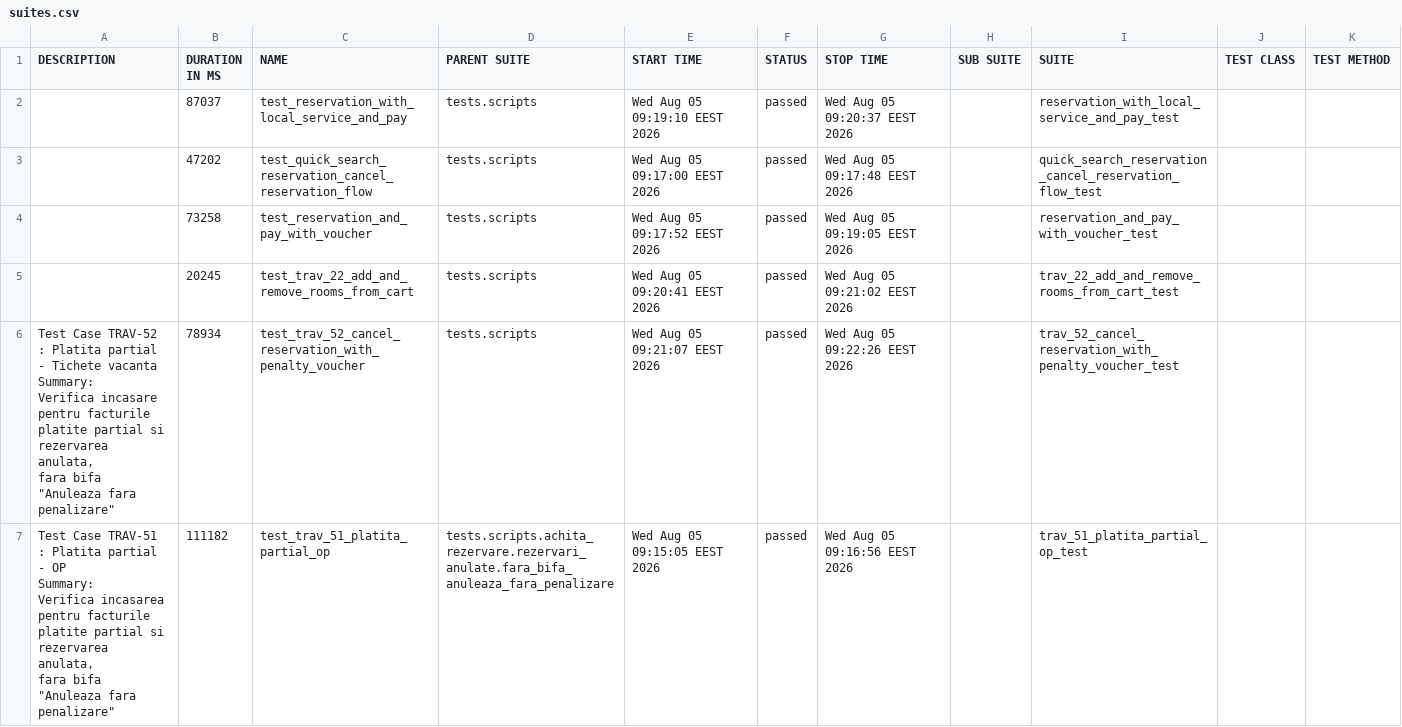
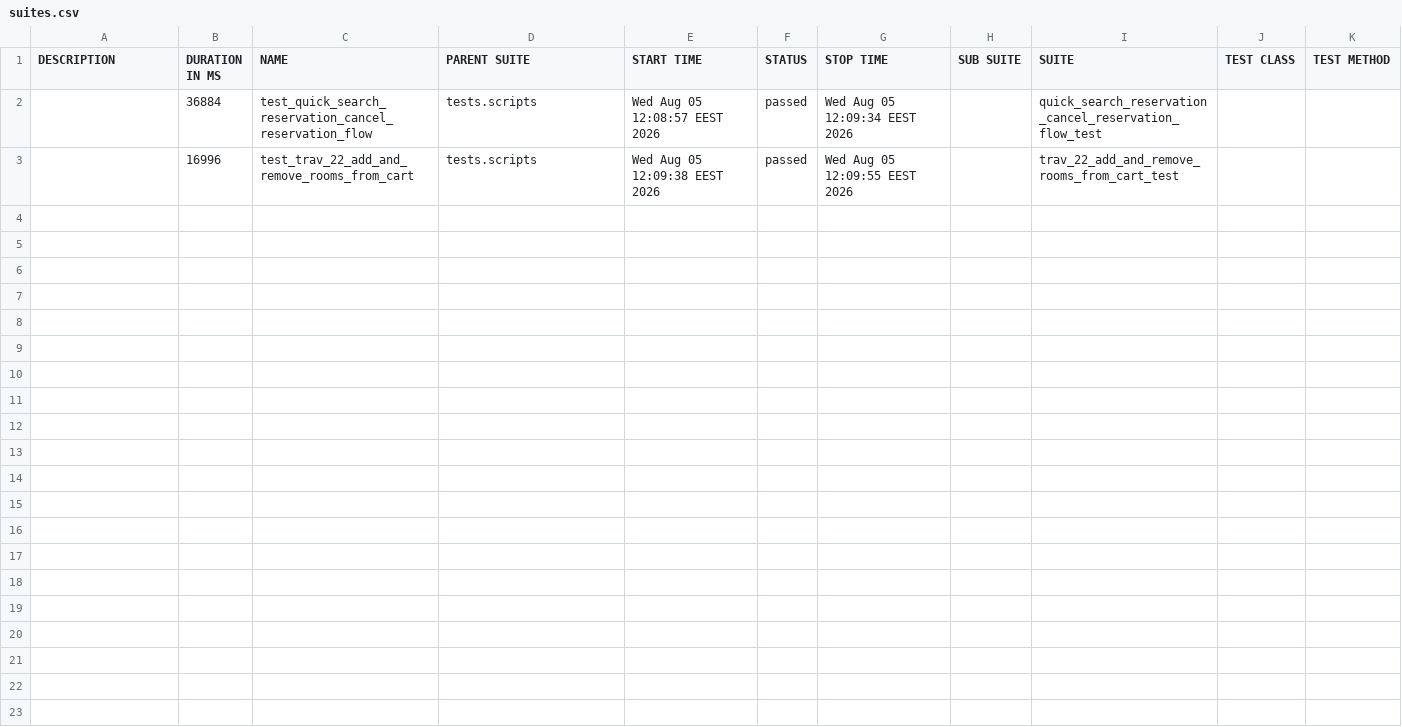
Before and after one commit to gabrielfilipwesrom/qa-reports, a CSV file: data/suites.csv, drawn as a sheet.

```diff
--- a/data/suites.csv
+++ b/data/suites.csv
@@ -1,19 +1,3 @@
 "DESCRIPTION","DURATION IN MS","NAME","PARENT SUITE","START TIME","STATUS","STOP TIME","SUB SUITE","SUITE","TEST CLASS","TEST METHOD"
-"","87037","test_reservation_with_local_service_and_pay","tests.scripts","Wed Aug 05 09:19:10 EEST 2026","passed","Wed Aug 05 09:20:37 EEST 2026","","reservation_with_local_service_and_pay_test","",""
-"","47202","test_quick_search_reservation_cancel_reservation_flow","tests.scripts","Wed Aug 05 09:17:00 EEST 2026","passed","Wed Aug 05 09:17:48 EEST 2026","","quick_search_reservation_cancel_reservation_flow_test","",""
-"","73258","test_reservation_and_pay_with_voucher","tests.scripts","Wed Aug 05 09:17:52 EEST 2026","passed","Wed Aug 05 09:19:05 EEST 2026","","reservation_and_pay_with_voucher_test","",""
-"","20245","test_trav_22_add_and_remove_rooms_from_cart","tests.scripts","Wed Aug 05 09:20:41 EEST 2026","passed","Wed Aug 05 09:21:02 EEST 2026","","trav_22_add_and_remove_rooms_from_cart_test","",""
-"
-    Test Case TRAV-52 : Platita partial - Tichete vacanta
-
-    Summary:
-    Verifica incasare pentru facturile platite partial si rezervarea anulata,
-    fara bifa ""Anuleaza fara penalizare""
-    ","78934","test_trav_52_cancel_reservation_with_penalty_voucher","tests.scripts","Wed Aug 05 09:21:07 EEST 2026","passed","Wed Aug 05 09:22:26 EEST 2026","","trav_52_cancel_reservation_with_penalty_voucher_test","",""
-"
-    Test Case TRAV-51 : Platita partial - OP
-
-    Summary:
-    Verifica incasarea pentru facturile platite partial si rezervarea anulata,
-    fara bifa ""Anuleaza fara penalizare""
-    ","111182","test_trav_51_platita_partial_op","tests.scripts.achita_rezervare.rezervari_anulate.fara_bifa_anuleaza_fara_penalizare","Wed Aug 05 09:15:05 EEST 2026","passed","Wed Aug 05 09:16:56 EEST 2026","","trav_51_platita_partial_op_test","",""
+"","36884","test_quick_search_reservation_cancel_reservation_flow","tests.scripts","Wed Aug 05 12:08:57 EEST 2026","passed","Wed Aug 05 12:09:34 EEST 2026","","quick_search_reservation_cancel_reservation_flow_test","",""
+"","16996","test_trav_22_add_and_remove_rooms_from_cart","tests.scripts","Wed Aug 05 12:09:38 EEST 2026","passed","Wed Aug 05 12:09:55 EEST 2026","","trav_22_add_and_remove_rooms_from_cart_test","",""
```
Also changed, not shown: 31 other files.
